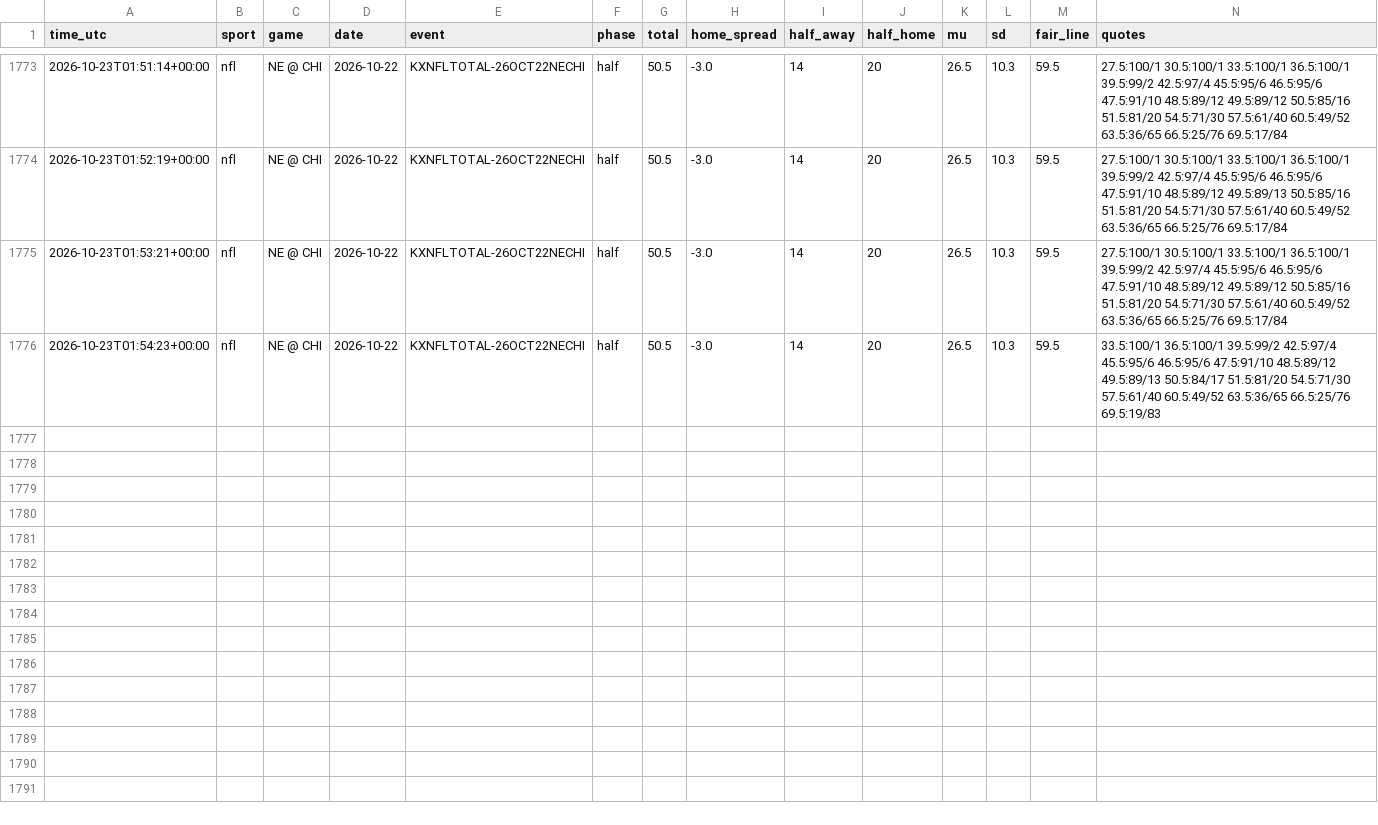
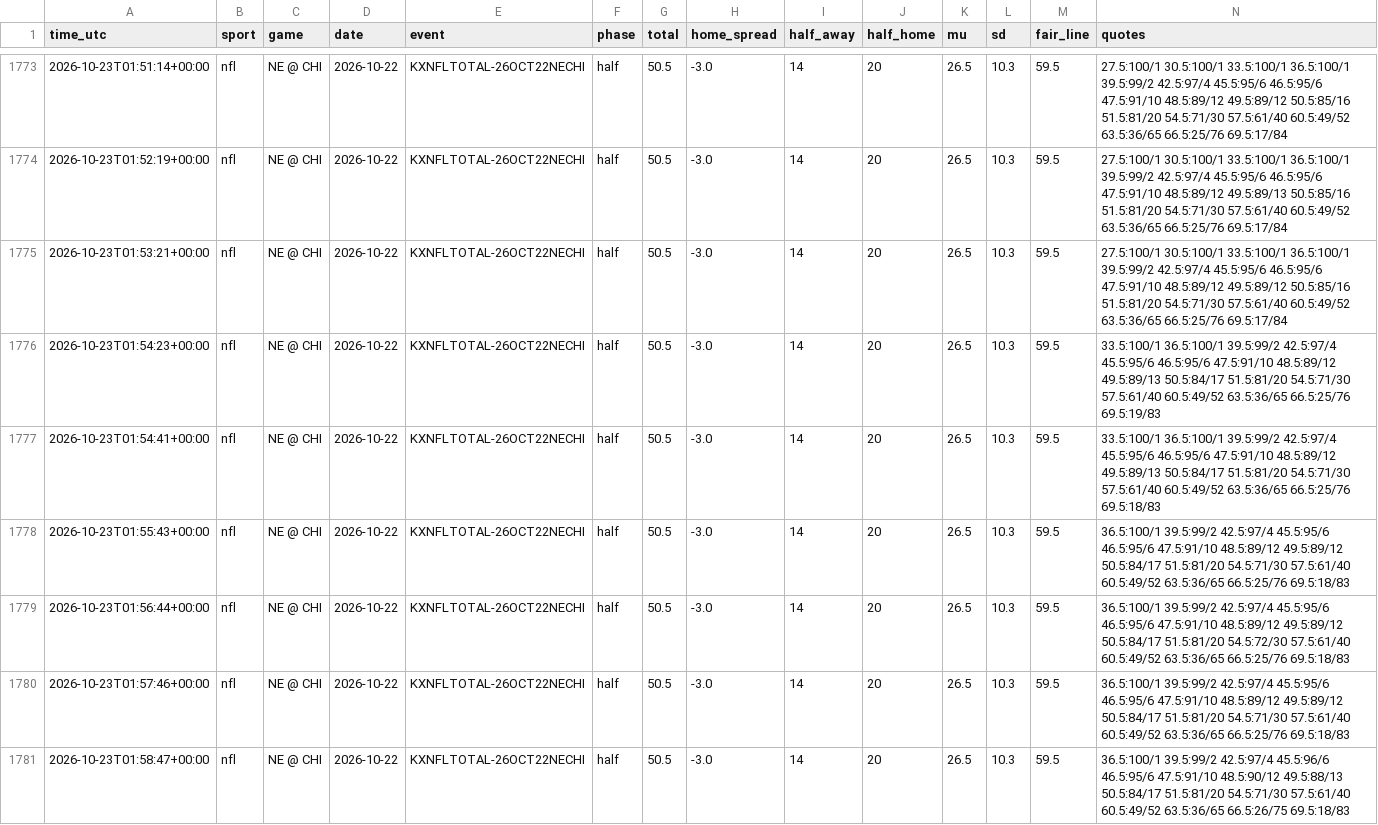
Before and after one commit to fouronetrue/halftime-desk, a CSV file: log/halftime_log.csv, drawn as a sheet; only a part is shown, gaps mark what is left out; rows hold the shown columns only; the diff covers the shown part only; the diff names each change by its address in the sheet, - before the commit and + after, or states it on an @@ line.

```diff
--- a/log/halftime_log.csv
+++ b/log/halftime_log.csv
+row 1777: 2026-10-23T01:54:41+00:00 | nfl | NE @ CHI | 2026-10-22 | KXNFLTOTAL-26OCT22NECHI | half | 50.5 | -3.0 | 14 | 20 | 26.5 | 10.3 | 59.5 | 33.5:100/1 36.5:100/1 39.5:99/2 42.5:97/4 45.5:95/6 46.5:95/6 47.5:91/10 48.5:89/12 49.5:89/13 50.5:84/17 51.5:81/20 54.5:71/30 57.5:61/40 60.5:49/52 63.5:36/65 66.5:25/76 69.5:18/83
+row 1778: 2026-10-23T01:55:43+00:00 | nfl | NE @ CHI | 2026-10-22 | KXNFLTOTAL-26OCT22NECHI | half | 50.5 | -3.0 | 14 | 20 | 26.5 | 10.3 | 59.5 | 36.5:100/1 39.5:99/2 42.5:97/4 45.5:95/6 46.5:95/6 47.5:91/10 48.5:89/12 49.5:89/12 50.5:84/17 51.5:81/20 54.5:71/30 57.5:61/40 60.5:49/52 63.5:36/65 66.5:25/76 69.5:18/83
+row 1779: 2026-10-23T01:56:44+00:00 | nfl | NE @ CHI | 2026-10-22 | KXNFLTOTAL-26OCT22NECHI | half | 50.5 | -3.0 | 14 | 20 | 26.5 | 10.3 | 59.5 | 36.5:100/1 39.5:99/2 42.5:97/4 45.5:95/6 46.5:95/6 47.5:91/10 48.5:89/12 49.5:89/12 50.5:84/17 51.5:81/20 54.5:72/30 57.5:61/40 60.5:49/52 63.5:36/65 66.5:25/76 69.5:18/83
+row 1780: 2026-10-23T01:57:46+00:00 | nfl | NE @ CHI | 2026-10-22 | KXNFLTOTAL-26OCT22NECHI | half | 50.5 | -3.0 | 14 | 20 | 26.5 | 10.3 | 59.5 | 36.5:100/1 39.5:99/2 42.5:97/4 45.5:95/6 46.5:95/6 47.5:91/10 48.5:89/12 49.5:89/12 50.5:84/17 51.5:81/20 54.5:71/30 57.5:61/40 60.5:49/52 63.5:36/65 66.5:25/76 69.5:18/83
+row 1781: 2026-10-23T01:58:47+00:00 | nfl | NE @ CHI | 2026-10-22 | KXNFLTOTAL-26OCT22NECHI | half | 50.5 | -3.0 | 14 | 20 | 26.5 | 10.3 | 59.5 | 36.5:100/1 39.5:99/2 42.5:97/4 45.5:96/6 46.5:95/6 47.5:91/10 48.5:90/12 49.5:88/13 50.5:84/17 51.5:81/20 54.5:71/30 57.5:61/40 60.5:49/52 63.5:36/65 66.5:26/75 69.5:18/83
```
Also changed, not shown: 5 added rows elsewhere in this file, log/results.csv, 1 other file.
